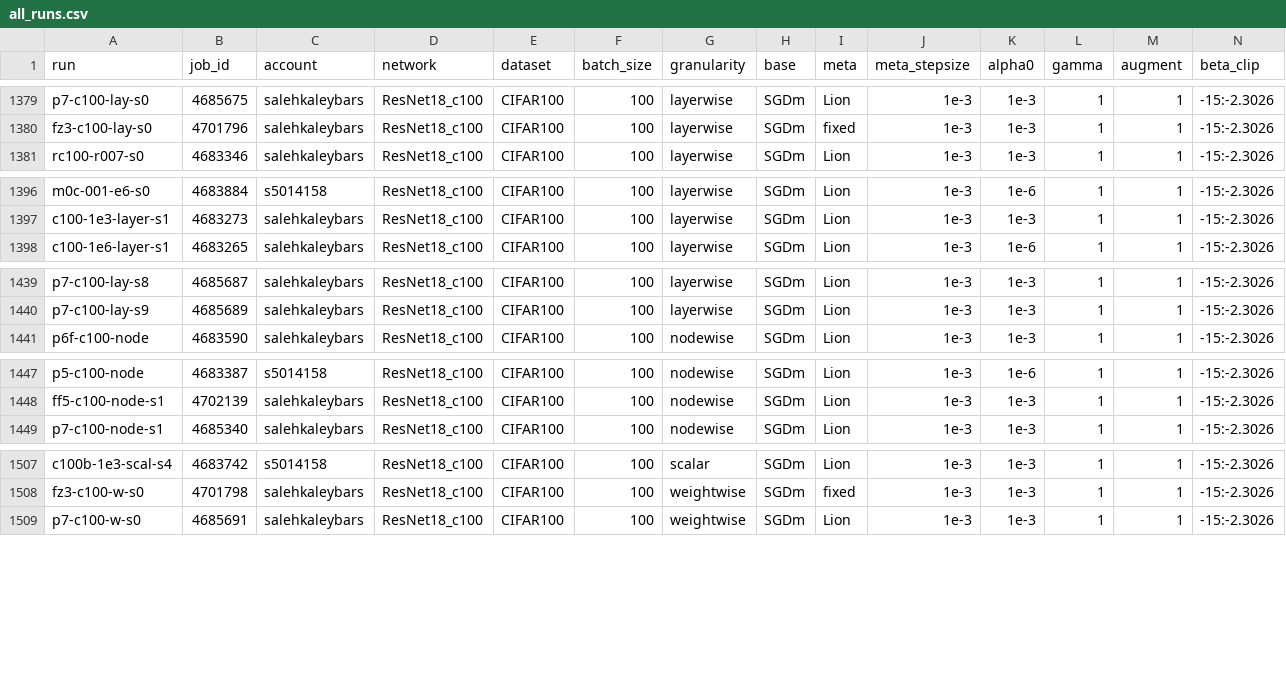
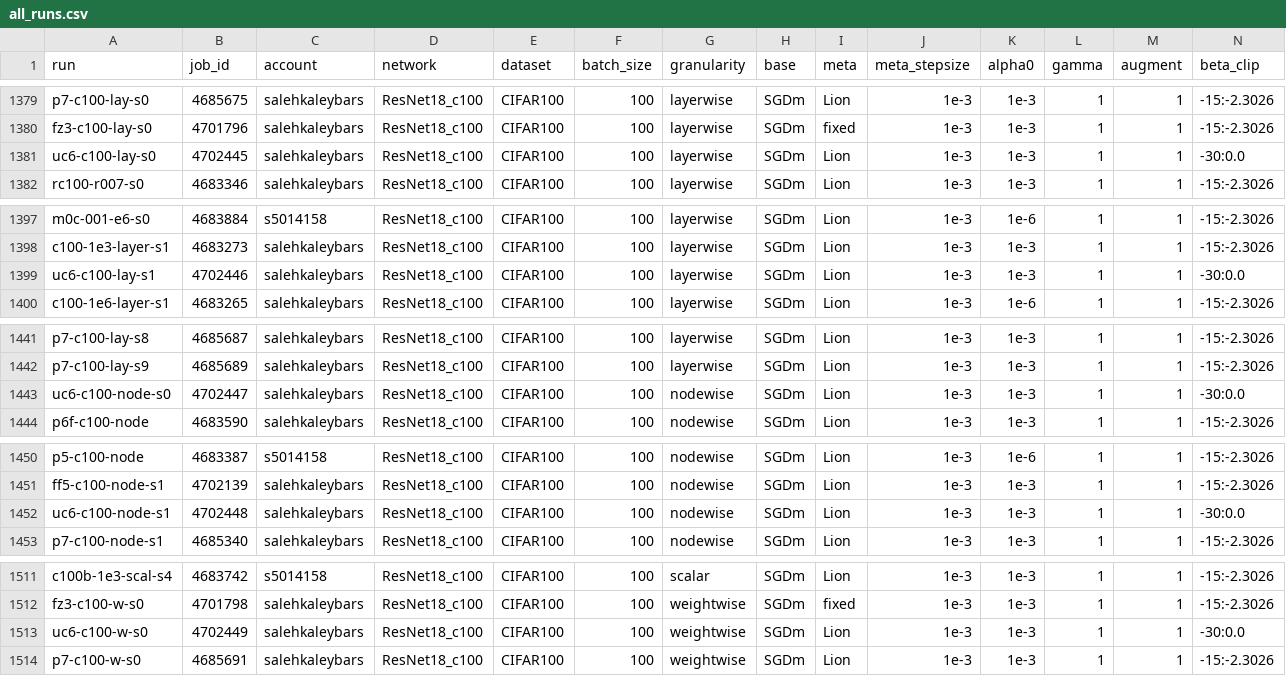
Before and after one commit to teshnizi2/hierarchical-metaoptimize, a CSV file: results/all_runs.csv, drawn as a sheet; only a part is shown, gaps mark what is left out; rows hold the shown columns only; the diff covers the shown part only; the diff names each change by its address in the sheet, - before the commit and + after, or states it on an @@ line.

Commit message:
cycle 52 (part 2): uc6 landed and was scored in the same tick -- CIFAR-100 is box-free too, so the headline is box-free in 4 of 4 families (box-free range 15.7-54.7pct); the Q4 rebound replicates at 2.577 -> 2.583 while ceiling occupancy goes 100pct -> 0pct, excluding clip saturation in BOTH families; the nodewise N_eff/m minimum is 9 of 9 at ms=1e-3; uc6's registered direction confirmed after uc5's failed; FINDINGS 51.7 scores 0 of 5 on WILL BIND and 5 of 5 on will-not-bind

```diff
--- a/results/all_runs.csv
+++ b/results/all_runs.csv
+row 1381: uc6-c100-lay-s0 | 4702445 | salehkaleybars | ResNet18_c100 | CIFAR100 | 100 | layerwise | SGDm | Lion | 1e-3 | 1e-3 | 1 | 1 | -30:0.0
+row 1399: uc6-c100-lay-s1 | 4702446 | salehkaleybars | ResNet18_c100 | CIFAR100 | 100 | layerwise | SGDm | Lion | 1e-3 | 1e-3 | 1 | 1 | -30:0.0
+row 1443: uc6-c100-node-s0 | 4702447 | salehkaleybars | ResNet18_c100 | CIFAR100 | 100 | nodewise | SGDm | Lion | 1e-3 | 1e-3 | 1 | 1 | -30:0.0
+row 1452: uc6-c100-node-s1 | 4702448 | salehkaleybars | ResNet18_c100 | CIFAR100 | 100 | nodewise | SGDm | Lion | 1e-3 | 1e-3 | 1 | 1 | -30:0.0
+row 1513: uc6-c100-w-s0 | 4702449 | salehkaleybars | ResNet18_c100 | CIFAR100 | 100 | weightwise | SGDm | Lion | 1e-3 | 1e-3 | 1 | 1 | -30:0.0
```
Also changed, not shown: 1 added row elsewhere in this file, 4 other files.
